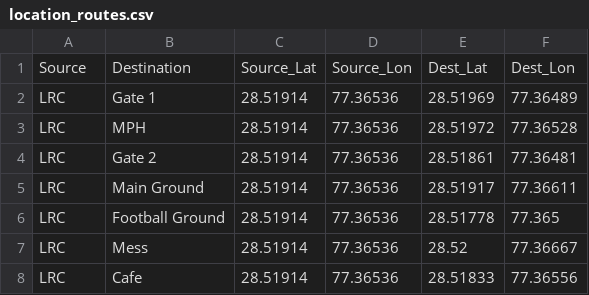
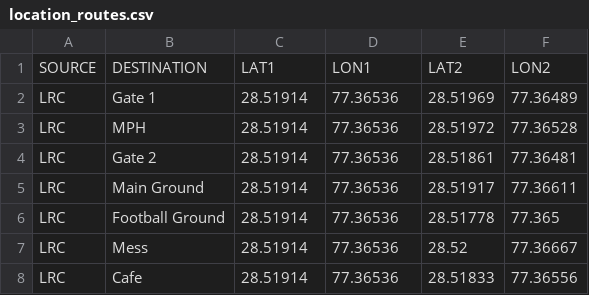
Before and after one commit to chinmay10cm/My-Campus-Navigation, a CSV file: location_routes.csv, drawn as a sheet; only a part is shown.

Commit message:
Update header format in location_routes.csv

```diff
--- a/location_routes.csv
+++ b/location_routes.csv
@@ -1,2 +1,2 @@
-Source,Destination,Source_Lat,Source_Lon,Dest_Lat,Dest_Lon
+SOURCE,DESTINATION,LAT1,LON1,LAT2,LON2
 LRC,Gate 1,28.51914,77.36536,28.51969,77.36489
```
